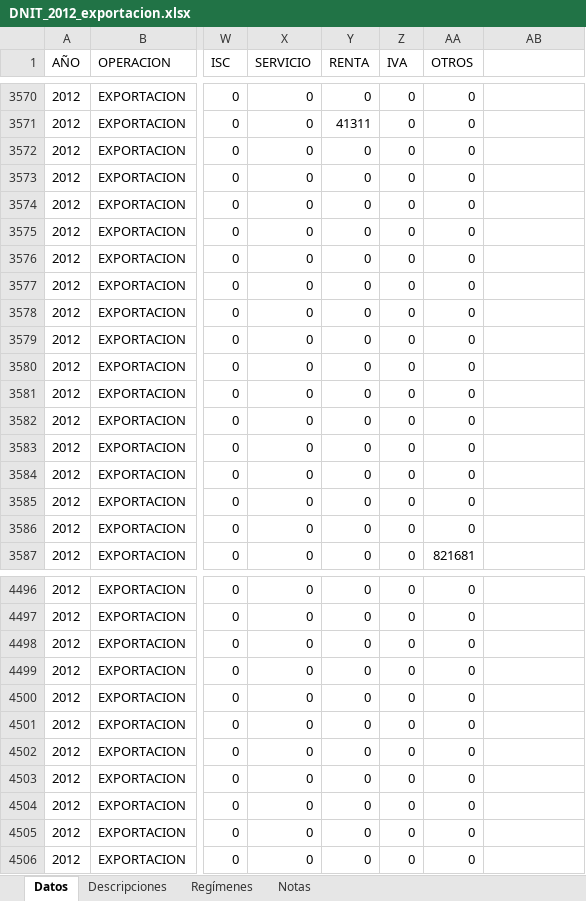
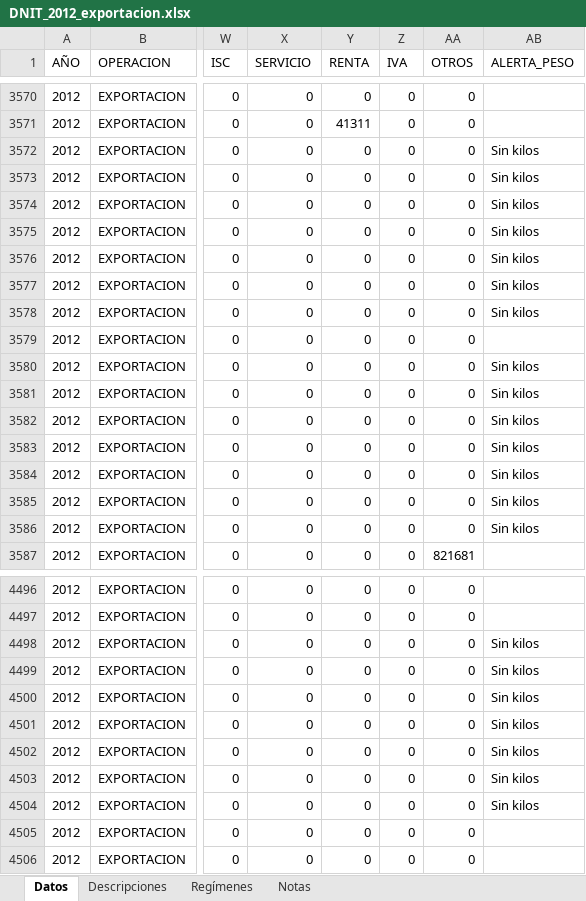
Before and after one commit to silvia-mov/dnit-datos-anuales, an Excel workbook: datos/DNIT_2012_exportacion.xlsx, sheet Datos, drawn as a sheet; only a part is shown, gaps mark what is left out; values as stored, in another font and other column widths than the file's, no borders; the diff covers the shown part only; the diff names each change by its address in the sheet, - before the commit and + after, or states it on an @@ line.

```diff
--- a/datos/DNIT_2012_exportacion.xlsx (sheet Datos)
+++ b/datos/DNIT_2012_exportacion.xlsx (sheet Datos)
-AB1: (empty)
+AB1: ALERTA_PESO
-AB3572:AB3578 (ALERTA_PESO): (empty)
+AB3572:AB3578 (ALERTA_PESO): Sin kilos
-AB3580:AB3586 (ALERTA_PESO): (empty)
+AB3580:AB3586 (ALERTA_PESO): Sin kilos
-AB4498:AB4504 (ALERTA_PESO): (empty)
+AB4498:AB4504 (ALERTA_PESO): Sin kilos
```
Also changed, not shown: 58 edited cells elsewhere in this sheet, sheet Notas, datos/DNIT_2011_exportacion.xlsx, datos/DNIT_2013_exportacion.xlsx, 6 other files.
